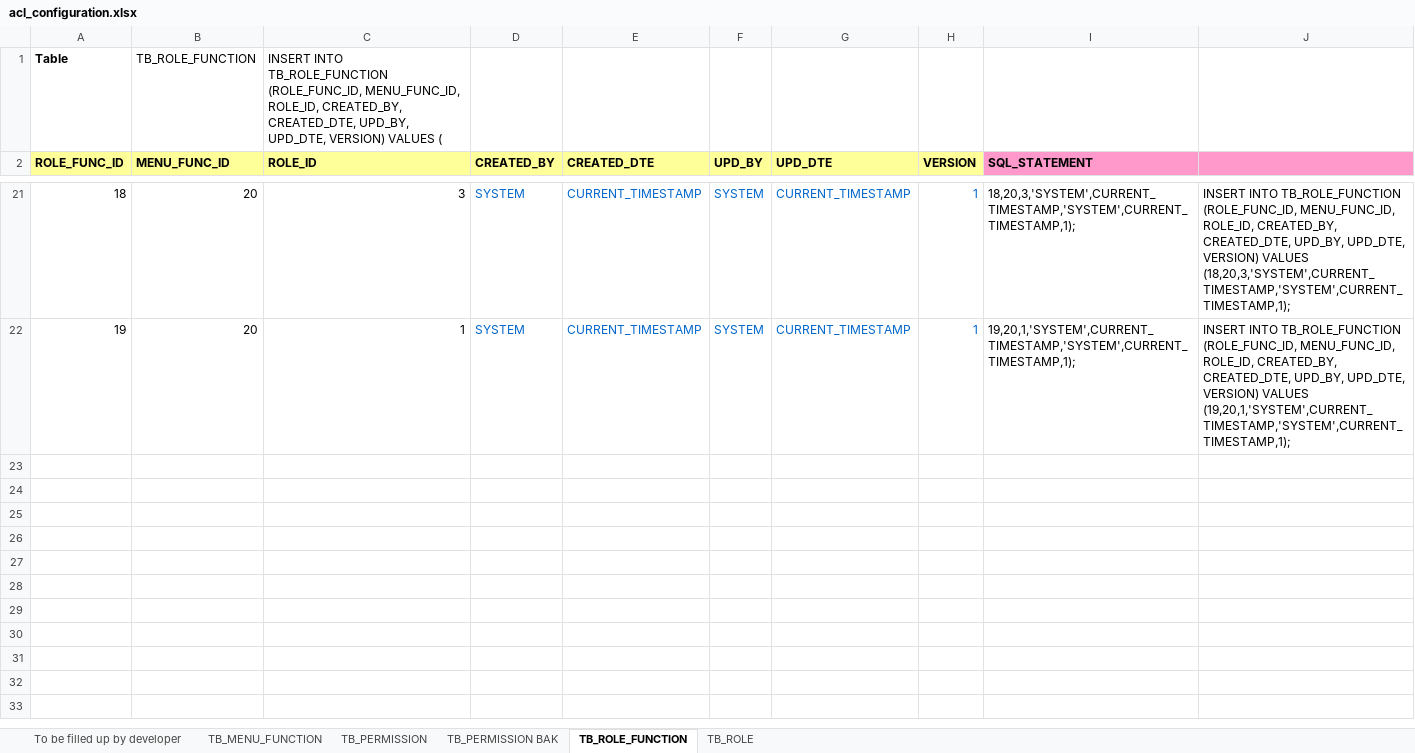
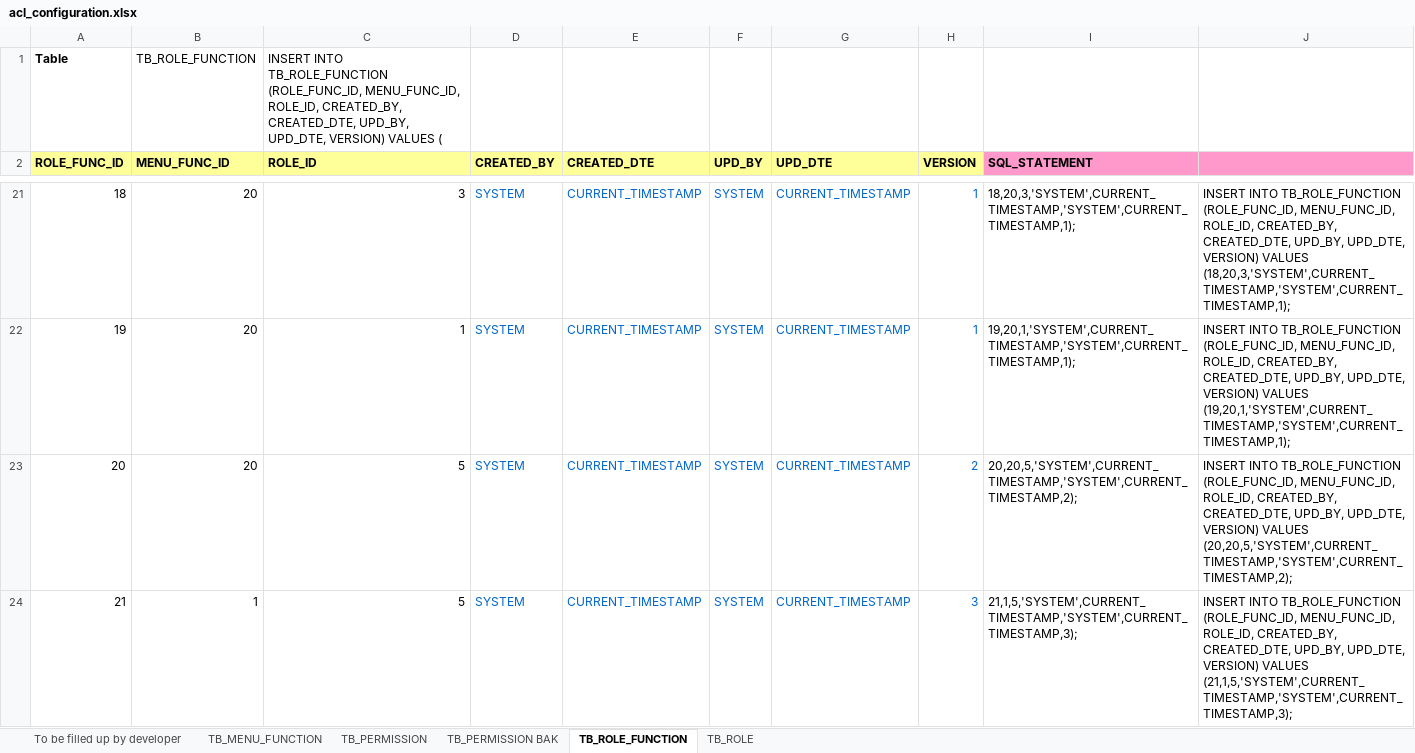
Before and after one commit to imireasa/mtech-se18-t08s, an Excel workbook: src/doc/acl/acl_configuration.xlsx, sheet TB_ROLE_FUNCTION, drawn as a sheet; only a part is shown, gaps mark what is left out; values as stored, in another font and other column widths than the file's, no borders; the diff covers the shown part only; the diff names each change by its address in the sheet, - before the commit and + after, or states it on an @@ line.

```diff
--- a/src/doc/acl/acl_configuration.xlsx (sheet TB_ROLE_FUNCTION)
+++ b/src/doc/acl/acl_configuration.xlsx (sheet TB_ROLE_FUNCTION)
+row 23: 20 | 20 | 5 | SYSTEM | CURRENT_TIMESTAMP | SYSTEM | CURRENT_TIMESTAMP | 2 | 20,20,5,'SYSTEM',CURRENT_TIMESTAMP,'SYSTEM',CURRENT_TIMESTAMP,2); | INSERT INTO TB_ROLE_FUNCTION (ROLE_FUNC_ID, MENU_FUNC_ID, ROLE_ID, CREATED_BY, CREATED_DTE, UPD_BY, UPD_DTE, VERSION) VALUES (20,20,5,'SYSTEM',CURRENT_TIMESTAMP,'SYSTEM',CURRENT_TIMESTAMP,2);
+row 24: 21 | 1 | 5 | SYSTEM | CURRENT_TIMESTAMP | SYSTEM | CURRENT_TIMESTAMP | 3 | 21,1,5,'SYSTEM',CURRENT_TIMESTAMP,'SYSTEM',CURRENT_TIMESTAMP,3); | INSERT INTO TB_ROLE_FUNCTION (ROLE_FUNC_ID, MENU_FUNC_ID, ROLE_ID, CREATED_BY, CREATED_DTE, UPD_BY, UPD_DTE, VERSION) VALUES (21,1,5,'SYSTEM',CURRENT_TIMESTAMP,'SYSTEM',CURRENT_TIMESTAMP,3);
```
Also changed, not shown: 4 added rows elsewhere in this sheet, sheet TB_ROLE, sheet TB_PERMISSION.
